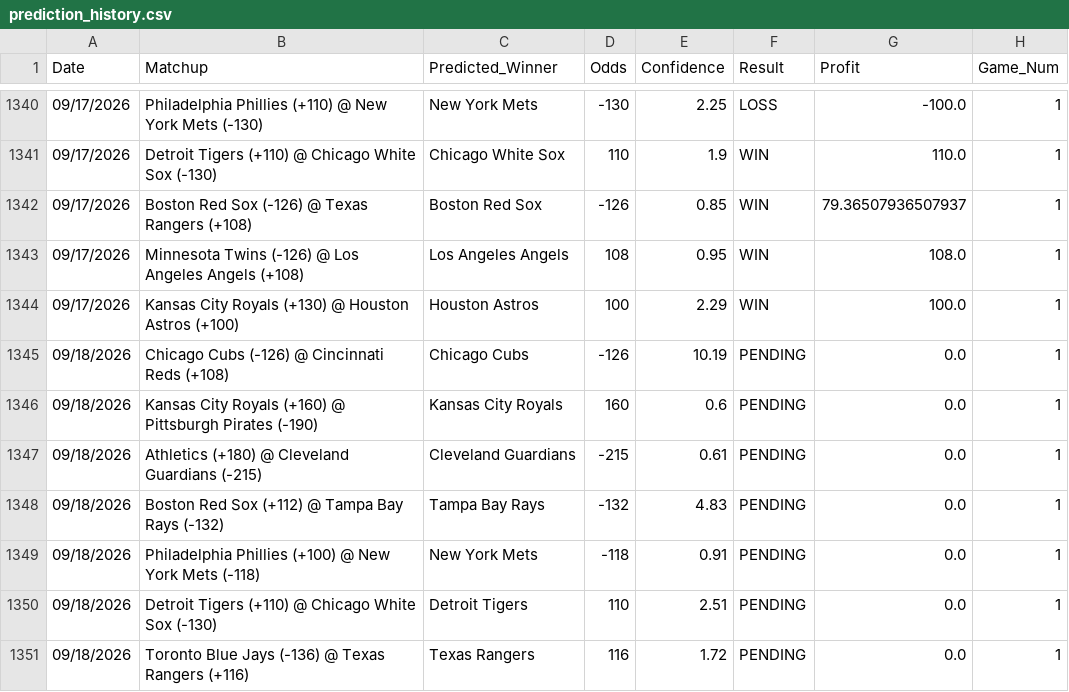
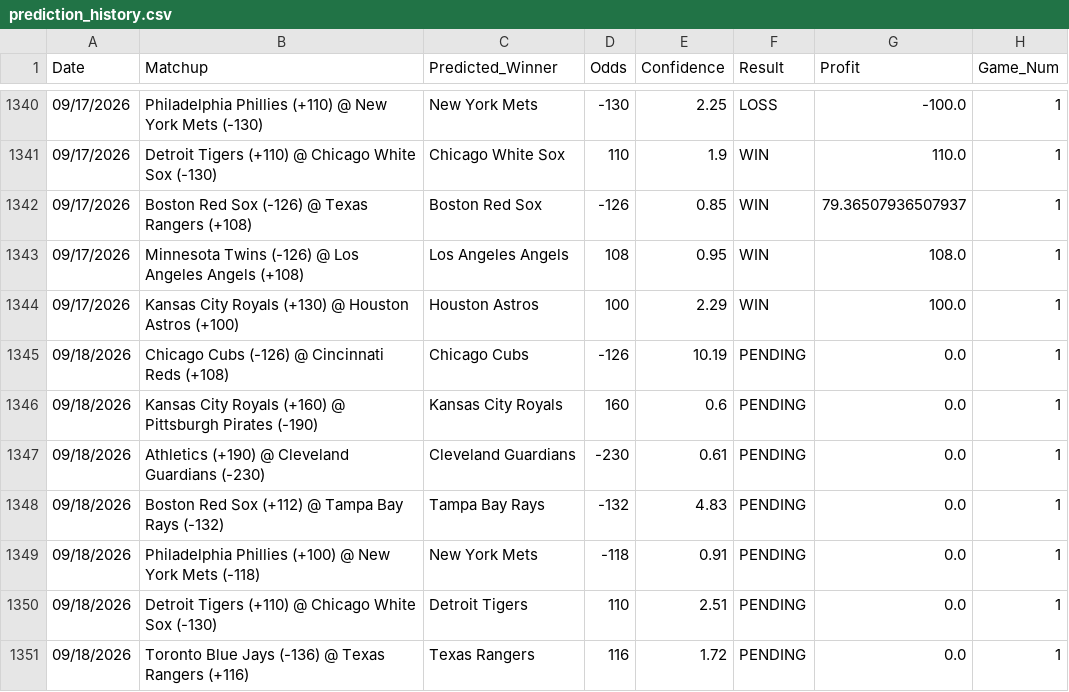
Before and after one commit to HHRUS90/mlb-edge-analyzer, a CSV file: prediction_history.csv, drawn as a sheet; only a part is shown, gaps mark what is left out.

```diff
--- a/prediction_history.csv
+++ b/prediction_history.csv
@@ -1346,3 +1346,3 @@ Date,Matchup,Predicted_Winner,Odds,Confidence,Result,Profit,Game_Num
 09/18/2026,Kansas City Royals (+160) @ Pittsburgh Pirates (-190),Kansas City Royals,160,0.6,PENDING,0.0,1
-09/18/2026,Athletics (+180) @ Cleveland Guardians (-215),Cleveland Guardians,-215,0.61,PENDING,0.0,1
+09/18/2026,Athletics (+190) @ Cleveland Guardians (-230),Cleveland Guardians,-230,0.61,PENDING,0.0,1
 09/18/2026,Boston Red Sox (+112) @ Tampa Bay Rays (-132),Tampa Bay Rays,-132,4.83,PENDING,0.0,1
```
Also changed, not shown: 2 other files.
